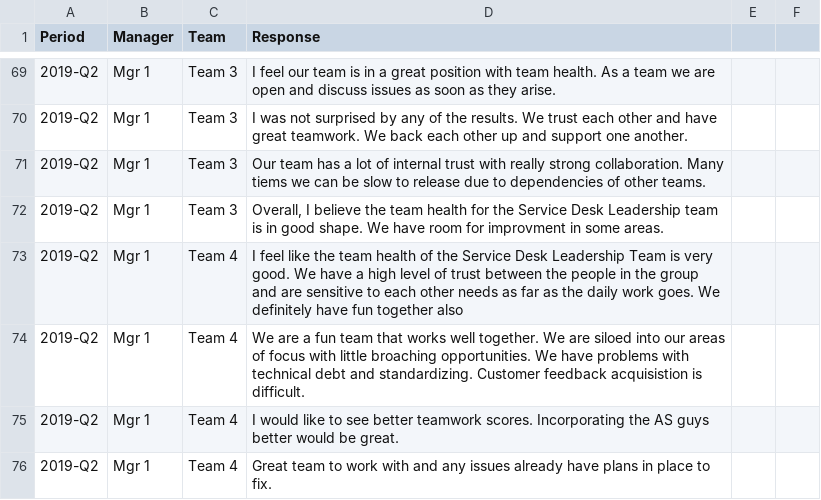
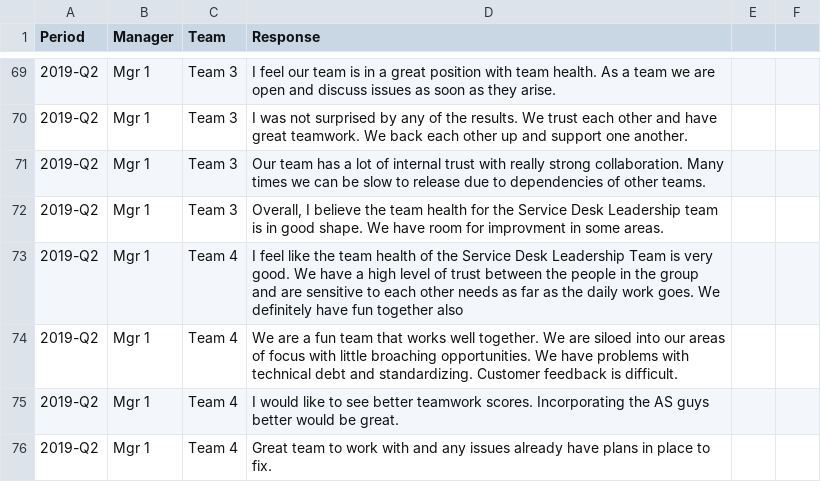
Before and after one commit to SQLSuperGuru/TopicModeling, a CSV file: TeamHealthRawDataForDemo.csv, drawn as a sheet; only a part is shown, gaps mark what is left out; the diff covers the shown part only.

Commit message:
Add files via upload

```diff
--- a/TeamHealthRawDataForDemo.csv
+++ b/TeamHealthRawDataForDemo.csv
@@ -71,2 +71,2 @@
-2019-Q2,Mgr 1,Team 3,Our team has a lot of internal trust with really strong collaboration.  Many tiems we can be slow to release due to dependencies of other teams. 
+2019-Q2,Mgr 1,Team 3,"Our team has a lot of internal trust with really strong collaboration.  Many times we can be slow to release due to dependencies of other teams. "
 2019-Q2,Mgr 1,Team 3,"Overall, I believe the team health for the Service Desk Leadership team is in good shape.  We have room for improvment in some areas. "
@@ -74 +74 @@
-2019-Q2,Mgr 1,Team 4,We are a fun team that works well together.  We are siloed into our areas of focus with little broaching opportunities.  We have problems with technical debt and standardizing.  Customer feedback acquisistion is difficult.
+2019-Q2,Mgr 1,Team 4,"We are a fun team that works well together.  We are siloed into our areas of focus with little broaching opportunities.  We have problems with technical debt and standardizing.  Customer feedback is difficult."
```
Also changed, not shown: 3 removed rows and 23 edited cells elsewhere in this file.
